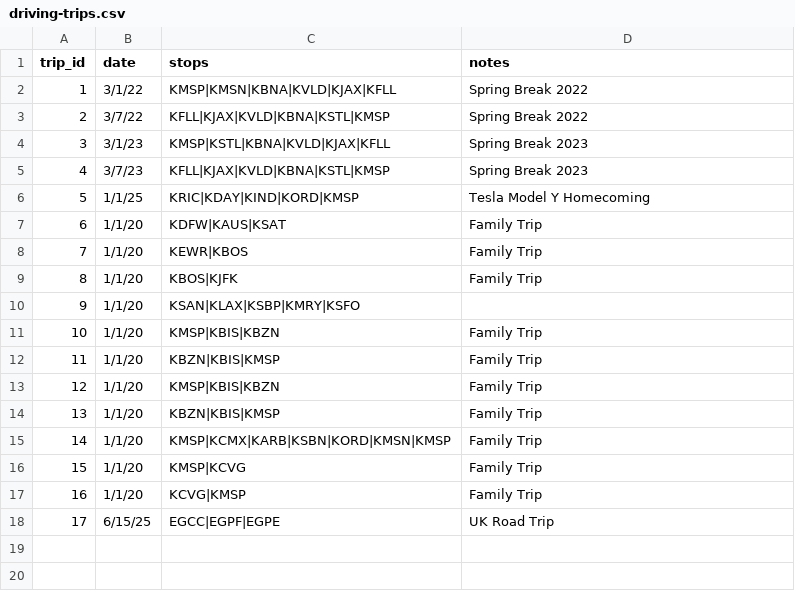
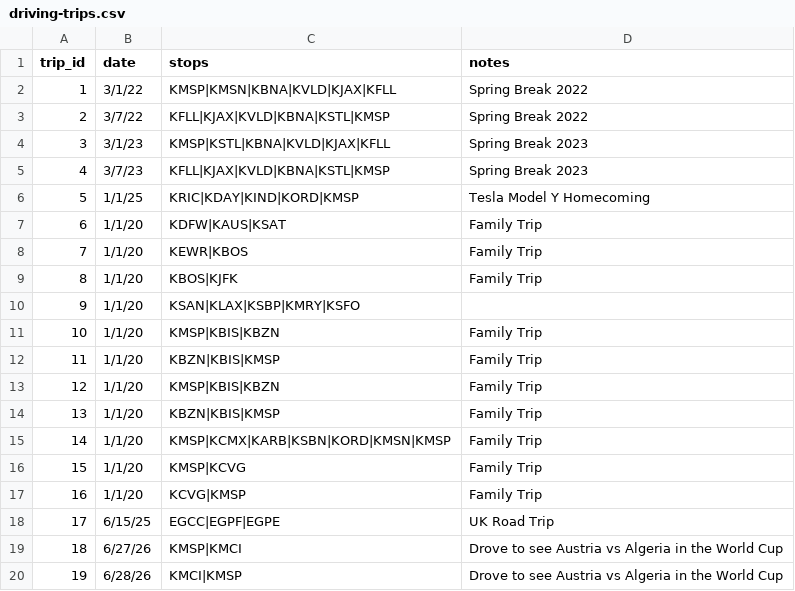
Before and after one commit to cpstrommen/strommen.github.io, a CSV file: assets/routes/driving-trips.csv, drawn as a sheet; the diff names each change by its address in the sheet, - before the commit and + after, or states it on an @@ line.

Commit message:
Add new driving trip entries and update train route coordinates
- Added two new driving trip entries for the 2026 World Cup.
- Updated train route geojson with additional coordinates for improved accuracy.

```diff
--- a/assets/routes/driving-trips.csv
+++ b/assets/routes/driving-trips.csv
+row 19: 18 | 6/27/26 | KMSP|KMCI | Drove to see Austria vs Algeria in the World Cup
+row 20: 19 | 6/28/26 | KMCI|KMSP | Drove to see Austria vs Algeria in the World Cup
```
Also changed, not shown: 2 other files.
